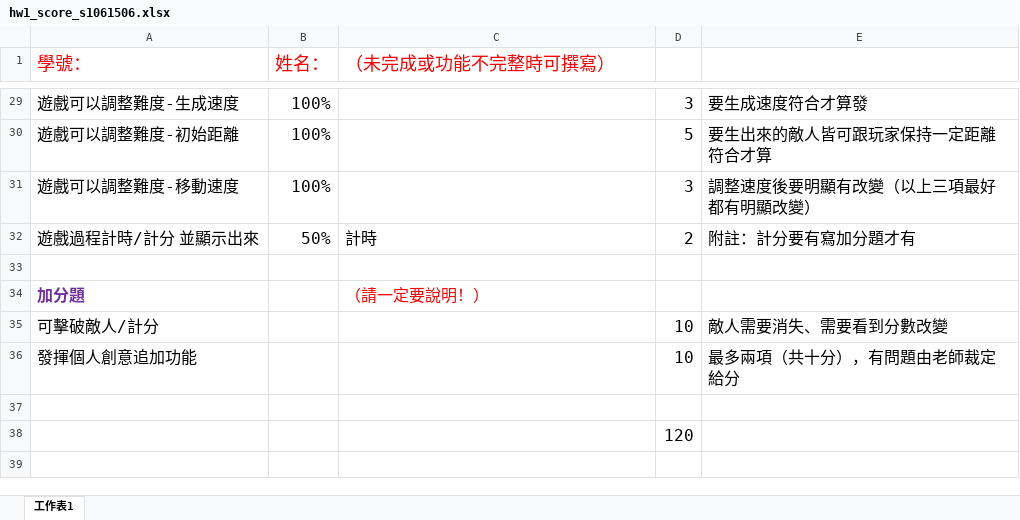
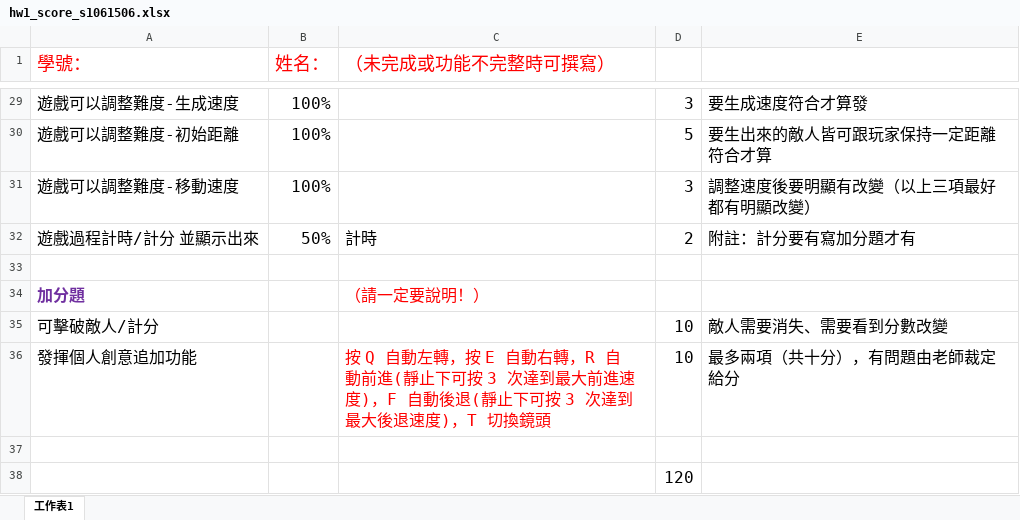
Before and after one commit to dYu0y/1081CG-hw1, an Excel workbook: hw1_score_s1061506.xlsx, sheet 工作表1, drawn as a sheet; only a part is shown, gaps mark what is left out; values as stored, in another font and other column widths than the file's, no borders; the diff names each change by its address in the sheet, - before the commit and + after, or states it on an @@ line.

Commit message:
更新功能說明

```diff
--- a/hw1_score_s1061506.xlsx (sheet 工作表1)
+++ b/hw1_score_s1061506.xlsx (sheet 工作表1)
-C36 (（未完成或功能不完整時可撰寫）): (empty)
+C36 (（未完成或功能不完整時可撰寫）): 按 Q 自動左轉，按 E 自動右轉，R 自動前進(靜止下可按 3 次達到最大前進速度)，F 自動後退(靜止下可按 3 次達到最大後退速度)，T 切換鏡頭
```
